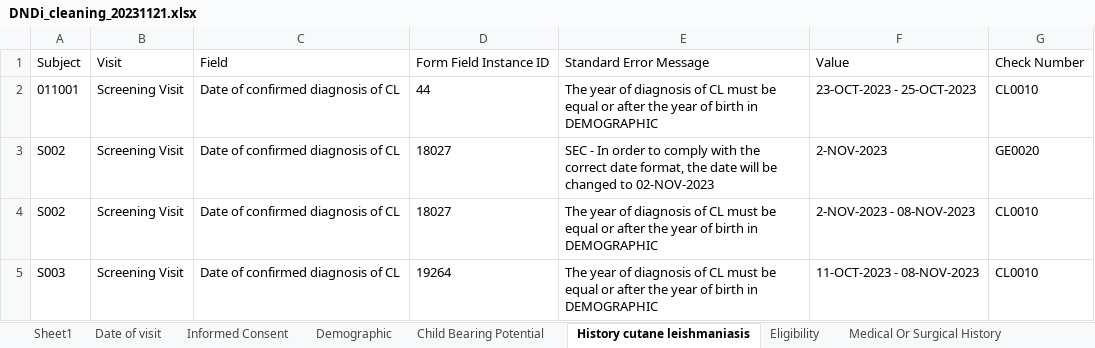
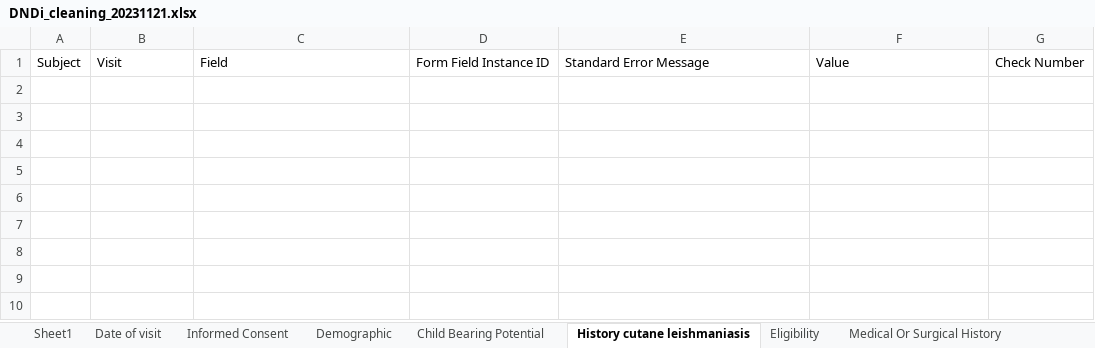
Before and after one commit to sebastiansossah/DNDI_cleaning_code, an Excel workbook: Program/output/DNDi_cleaning_20231121.xlsx, sheet History cutane leishmaniasis, drawn as a sheet; values as stored, in another font and other column widths than the file's, no borders; the diff names each change by its address in the sheet, - before the commit and + after, or states it on an @@ line.

```diff
--- a/Program/output/DNDi_cleaning_20231121.xlsx (sheet History cutane leishmaniasis)
+++ b/Program/output/DNDi_cleaning_20231121.xlsx (sheet History cutane leishmaniasis)
-row 2: 011001 | Screening Visit | Date of confirmed diagnosis of CL | 44 | The year of diagnosis of CL must be equal or after the year of birth in DEMOGRAPHIC | 23-OCT-2023 - 25-OCT-2023 | CL0010
-row 3: S002 | Screening Visit | Date of confirmed diagnosis of CL | 18027 | SEC - In order to comply with the correct date format, the date will be changed to 02-NOV-2023 | 2-NOV-2023 | GE0020
-row 4: S002 | Screening Visit | Date of confirmed diagnosis of CL | 18027 | The year of diagnosis of CL must be equal or after the year of birth in DEMOGRAPHIC | 2-NOV-2023 - 08-NOV-2023 | CL0010
-row 5: S003 | Screening Visit | Date of confirmed diagnosis of CL | 19264 | The year of diagnosis of CL must be equal or after the year of birth in DEMOGRAPHIC | 11-OCT-2023 - 08-NOV-2023 | CL0010
```
Also changed, not shown: sheet Eligibility, sheet End of Study Treatment, 7 other files.
